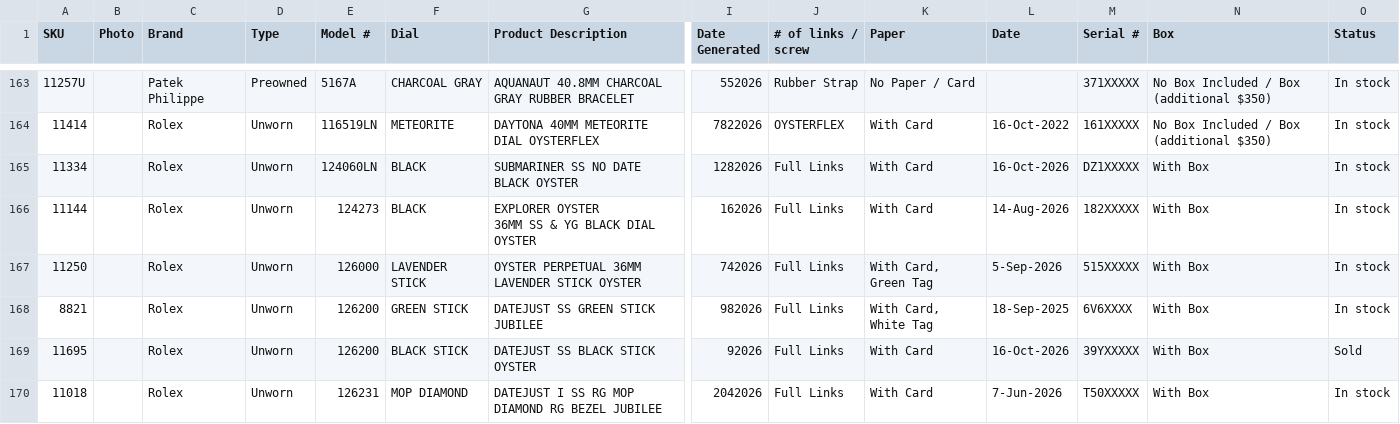
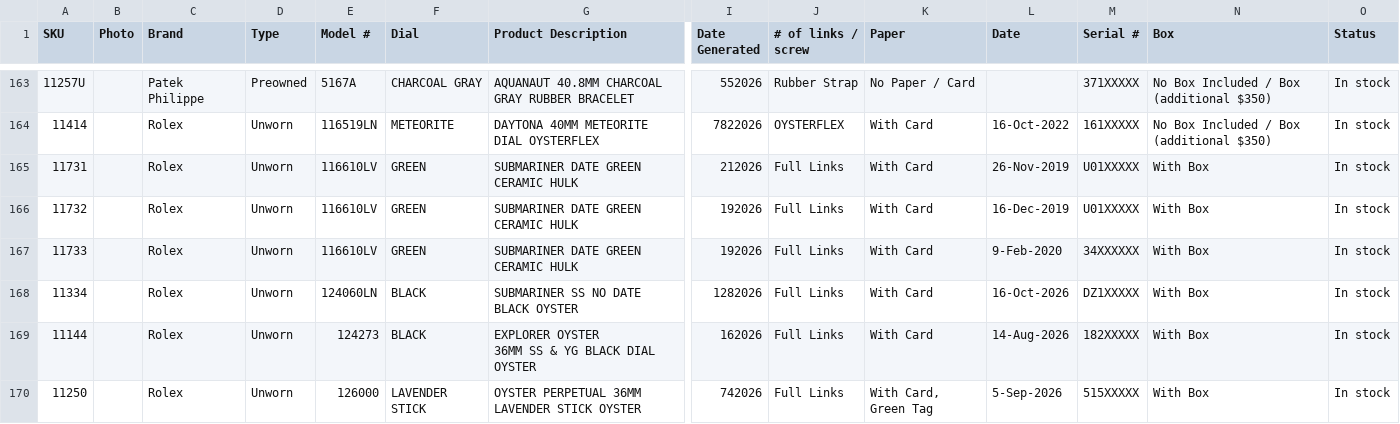
Before and after one commit to CHRISEVO24/benny-rich-tracker, a CSV file: snapshot.csv, drawn as a sheet; only a part is shown, gaps mark what is left out; the shorter side is filled out with more unchanged rows; rows hold the shown columns only; the diff names each change by its address in the sheet, - before the commit and + after, or states it on an @@ line.

Commit message:
Snapshot 2026-10-29 06:00 AM ET [skip ci]

```diff
--- a/snapshot.csv
+++ b/snapshot.csv
+row 165: 11731 |  | Rolex | Unworn | 116610LV | GREEN | SUBMARINER DATE GREEN CERAMIC HULK | 212026 | Full Links | With Card | 26-Nov-2019 | U01XXXXX | With Box | In stock
+row 166: 11732 |  | Rolex | Unworn | 116610LV | GREEN | SUBMARINER DATE GREEN CERAMIC HULK | 192026 | Full Links | With Card | 16-Dec-2019 | U01XXXXX | With Box | In stock
+row 167: 11733 |  | Rolex | Unworn | 116610LV | GREEN | SUBMARINER DATE GREEN CERAMIC HULK | 192026 | Full Links | With Card | 9-Feb-2020 | 34XXXXXX | With Box | In stock
```
Also changed, not shown: 1 other file.
